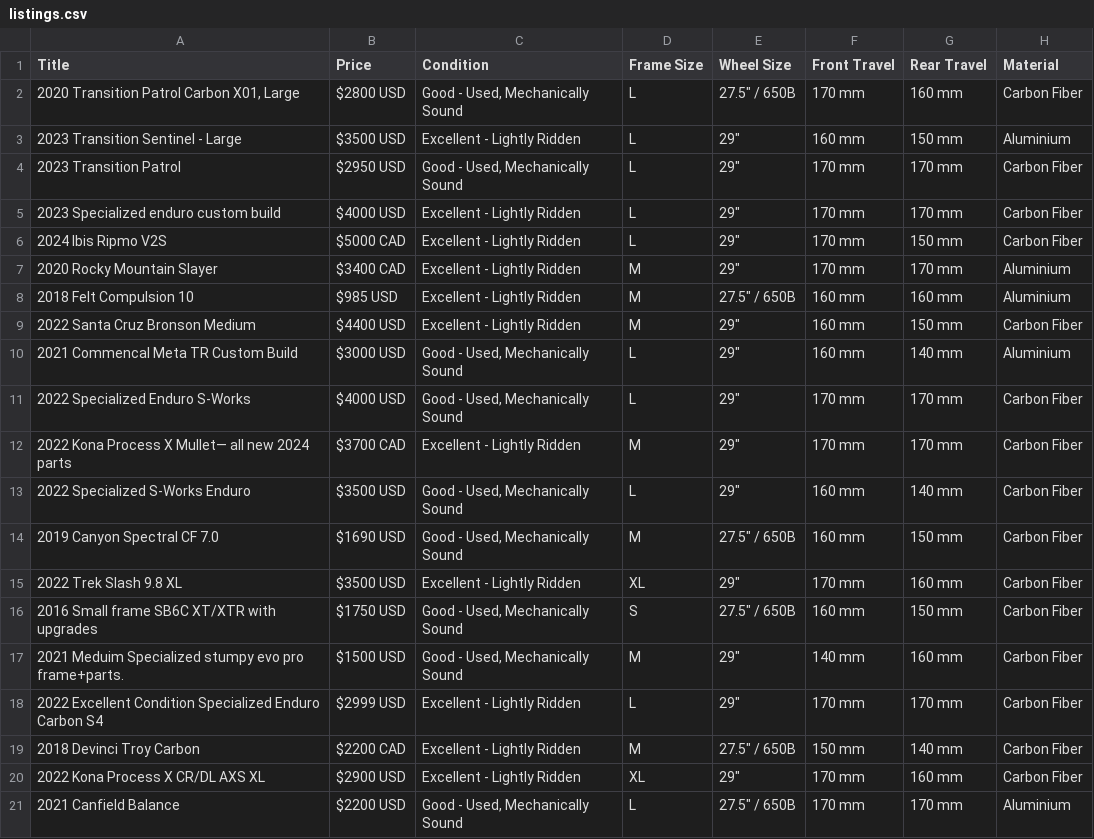
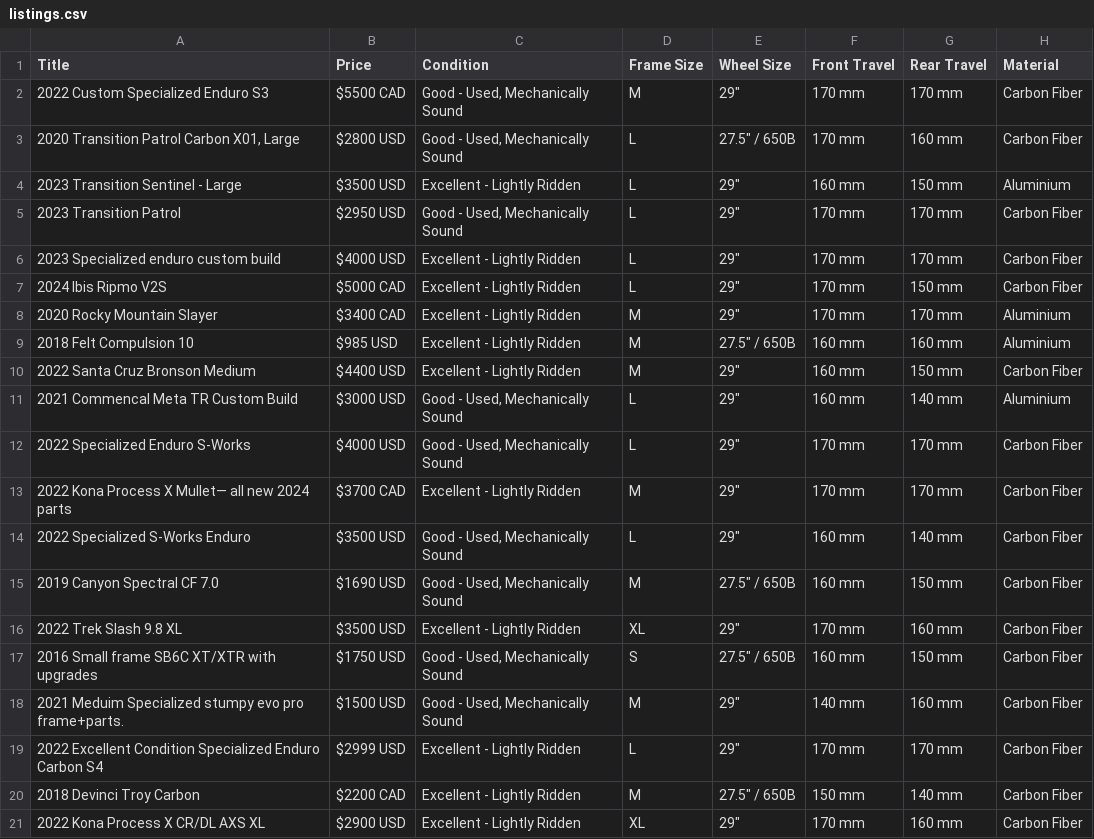
Before and after one commit to deasa/pinkbike_crawler, a CSV file: listings.csv, drawn as a sheet.

```diff
--- a/listings.csv
+++ b/listings.csv
@@ -1,2 +1,3 @@
 Title,Price,Condition,Frame Size,Wheel Size,Front Travel,Rear Travel,Material
+2022 Custom Specialized Enduro S3,$5500 CAD,"Good - Used, Mechanically Sound",M,"29""",170 mm,170 mm,Carbon Fiber
 "2020 Transition Patrol Carbon X01, Large",$2800 USD,"Good - Used, Mechanically Sound",L,"27.5"" / 650B",170 mm,160 mm,Carbon Fiber
@@ -20,2 +21 @@ Title,Price,Condition,Frame Size,Wheel Size,Front Travel,Rear Travel,Material
 2022 Kona Process X CR/DL AXS XL,$2900 USD,Excellent - Lightly Ridden,XL,"29""",170 mm,160 mm,Carbon Fiber
-2021 Canfield Balance,$2200 USD,"Good - Used, Mechanically Sound",L,"27.5"" / 650B",170 mm,170 mm,Aluminium
```
Also changed, not shown: 5 other files.
